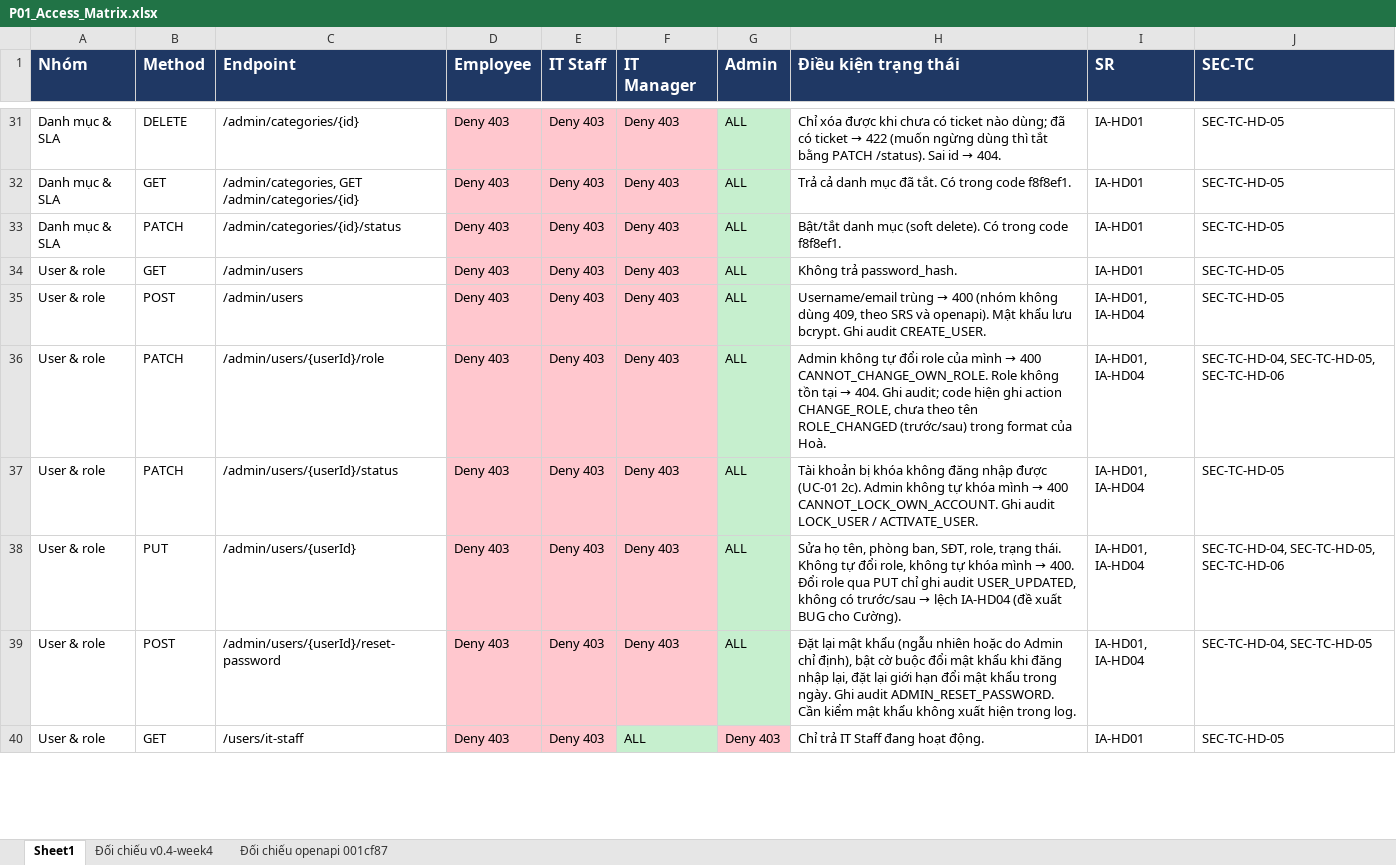
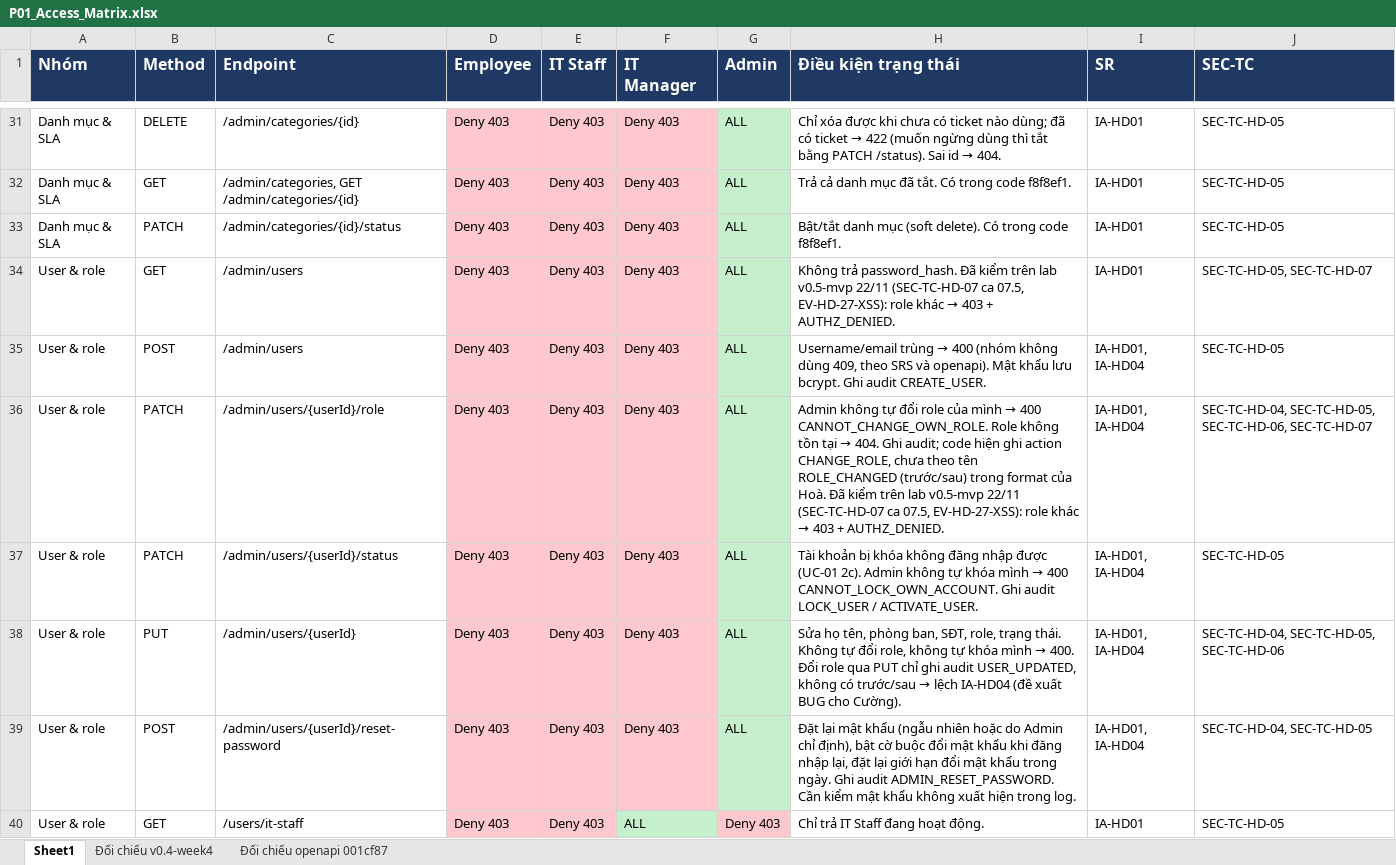
Before and after one commit to Tam3332/P01-IT-Helpdesk, an Excel workbook: docs/P01_Access_Matrix.xlsx, sheet Sheet1, drawn as a sheet; only a part is shown, gaps mark what is left out; values as stored, in another font and other column widths than the file's, no borders; the diff covers the shown part only; the diff names each change by its address in the sheet, - before the commit and + after, or states it on an @@ line.

```diff
--- a/docs/P01_Access_Matrix.xlsx (sheet Sheet1)
+++ b/docs/P01_Access_Matrix.xlsx (sheet Sheet1)
@@ H34 (Điều kiện trạng thái): …trả password_hash. → …trả password_hash. Đã kiểm trên lab v0.5-mvp 22/11 (SEC-TC-HD-07 ca 07.5, EV-HD-27-XSS): role khác → 403 + AUTHZ_DENIED. @@
-J34 (SEC-TC): SEC-TC-HD-05
+J34 (SEC-TC): SEC-TC-HD-05, SEC-TC-HD-07
@@ H36 (Điều kiện trạng thái): …của Hoà. → …của Hoà. Đã kiểm trên lab v0.5-mvp 22/11 (SEC-TC-HD-07 ca 07.5, EV-HD-27-XSS): role khác → 403 + AUTHZ_DENIED. @@
-J36 (SEC-TC): SEC-TC-HD-04, SEC-TC-HD-05, SEC-TC-HD-06
+J36 (SEC-TC): SEC-TC-HD-04, SEC-TC-HD-05, SEC-TC-HD-06, SEC-TC-HD-07
```
Also changed, not shown: 13 edited cells and cell formats elsewhere in this sheet, sheet Đối chiếu openapi 001cf87.
